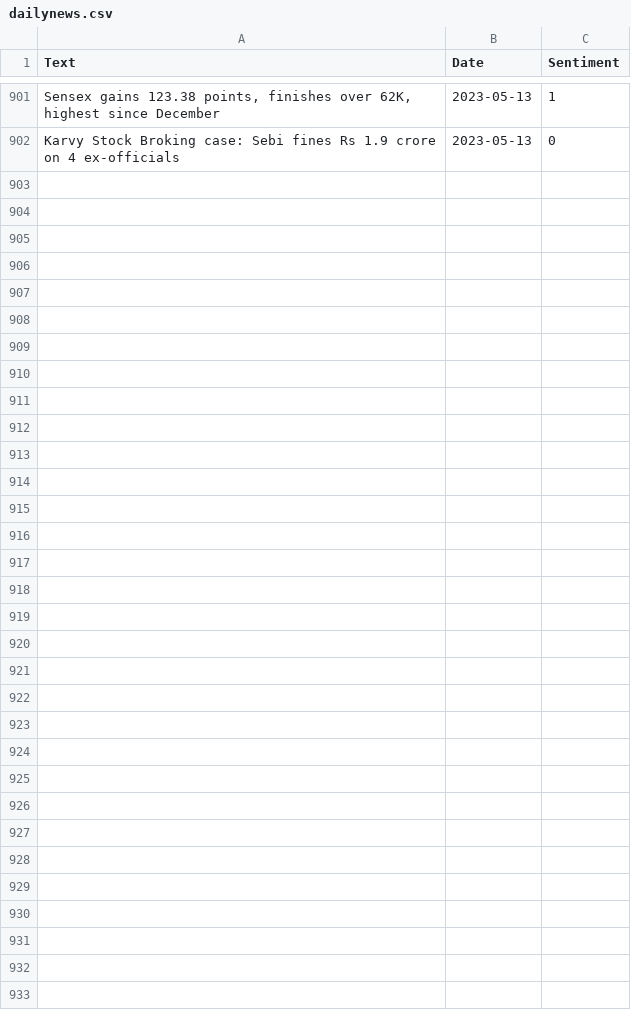
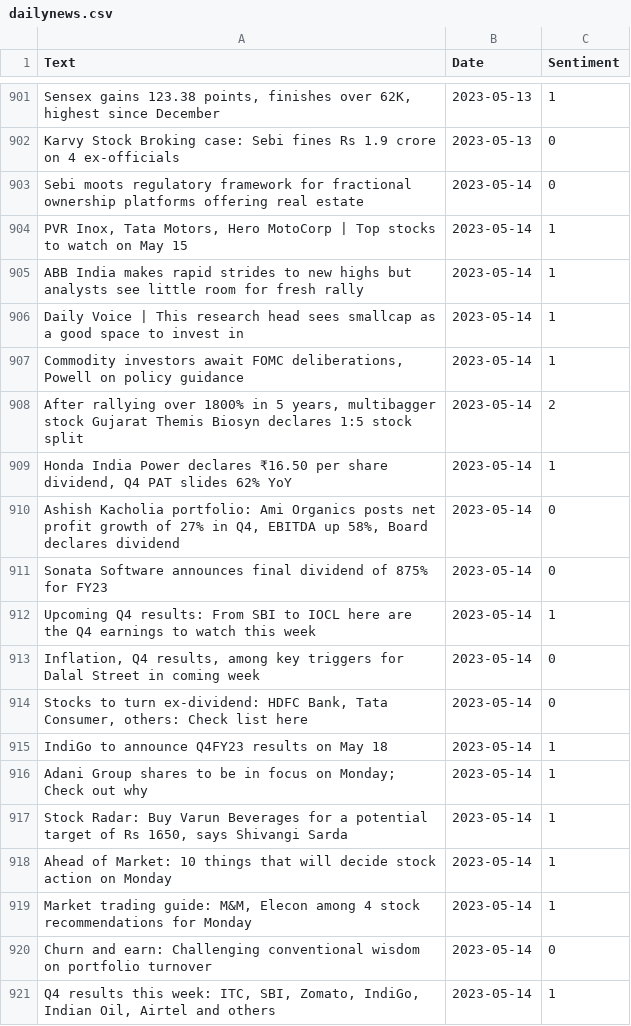
Before and after one commit to KingDEV22/Stock-Analysis, a CSV file: raw_news/dailynews.csv, drawn as a sheet; only a part is shown, gaps mark what is left out; the diff covers the shown part only; the diff names each change by its address in the sheet, - before the commit and + after, or states it on an @@ line.

```diff
--- a/raw_news/dailynews.csv
+++ b/raw_news/dailynews.csv
+row 903: Sebi moots regulatory framework for fractional ownership platforms offering real estate | 2023-05-14 | 0
+row 904: PVR Inox, Tata Motors, Hero MotoCorp | Top stocks to watch on May 15 | 2023-05-14 | 1
+row 905: ABB India makes rapid strides to new highs but analysts see little room for fresh rally | 2023-05-14 | 1
+row 906: Daily Voice | This research head sees smallcap as a good space to invest in | 2023-05-14 | 1
+row 907: Commodity investors await FOMC deliberations, Powell on policy guidance | 2023-05-14 | 1
+row 908: After rallying over 1800% in 5 years, multibagger stock Gujarat Themis Biosyn declares 1:5 stock split | 2023-05-14 | 2
+row 909: Honda India Power declares ₹16.50 per share dividend, Q4 PAT slides 62% YoY | 2023-05-14 | 1
+row 910: Ashish Kacholia portfolio: Ami Organics posts net profit growth of 27% in Q4, EBITDA up 58%, Board declares dividend | 2023-05-14 | 0
+row 911: Sonata Software announces final dividend of 875% for FY23 | 2023-05-14 | 0
+row 912: Upcoming Q4 results: From SBI to IOCL here are the Q4 earnings to watch this week | 2023-05-14 | 1
+row 913: Inflation, Q4 results, among key triggers for Dalal Street in coming week | 2023-05-14 | 0
+row 914: Stocks to turn ex-dividend: HDFC Bank, Tata Consumer, others: Check list here | 2023-05-14 | 0
+row 915: IndiGo to announce Q4FY23 results on May 18 | 2023-05-14 | 1
+row 916: Adani Group shares to be in focus on Monday; Check out why | 2023-05-14 | 1
+row 917: Stock Radar: Buy Varun Beverages for a potential target of Rs 1650, says Shivangi Sarda | 2023-05-14 | 1
+row 918: Ahead of Market: 10 things that will decide stock action on Monday | 2023-05-14 | 1
+row 919: Market trading guide: M&M, Elecon among 4 stock recommendations for Monday | 2023-05-14 | 1
+row 920: Churn and earn: Challenging conventional wisdom on portfolio turnover | 2023-05-14 | 0
+row 921: Q4 results this week: ITC, SBI, Zomato, IndiGo, Indian Oil, Airtel and others | 2023-05-14 | 1
```
Also changed, not shown: 22 added rows elsewhere in this file.
